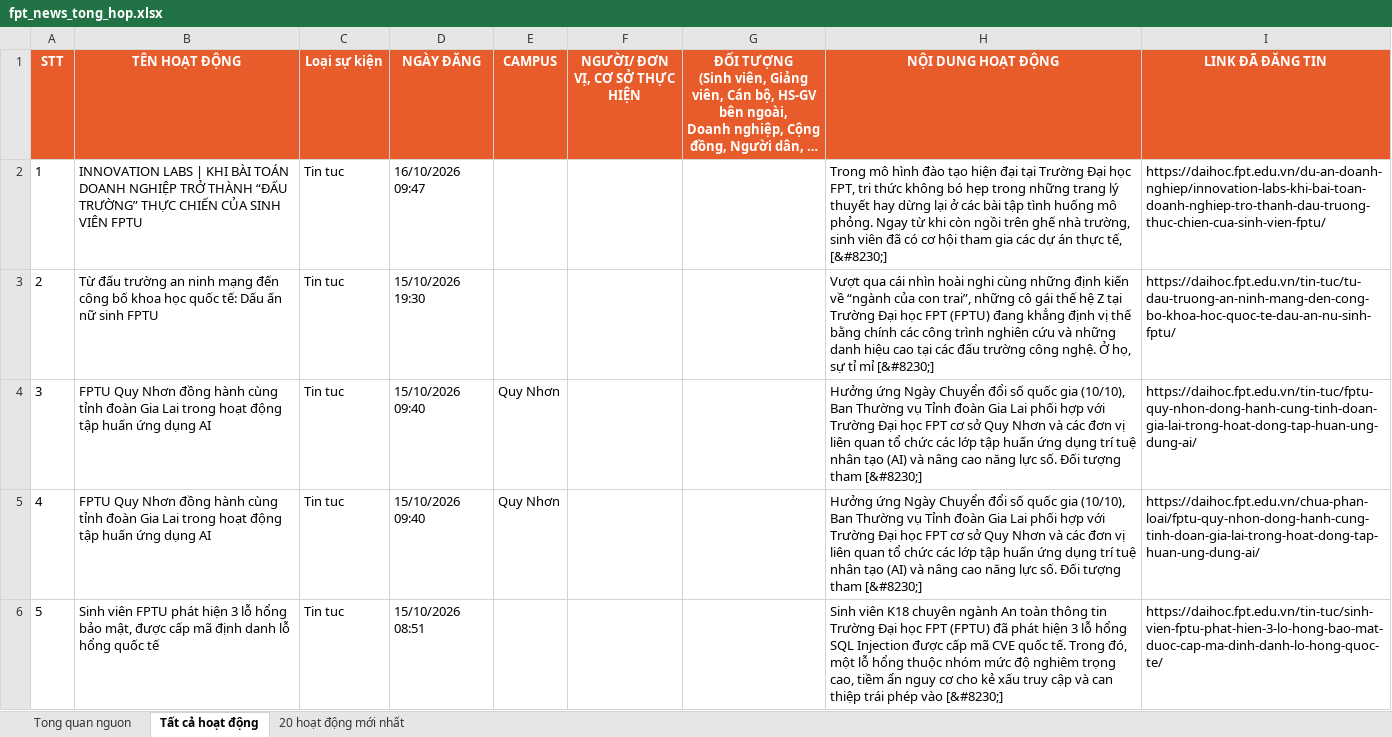
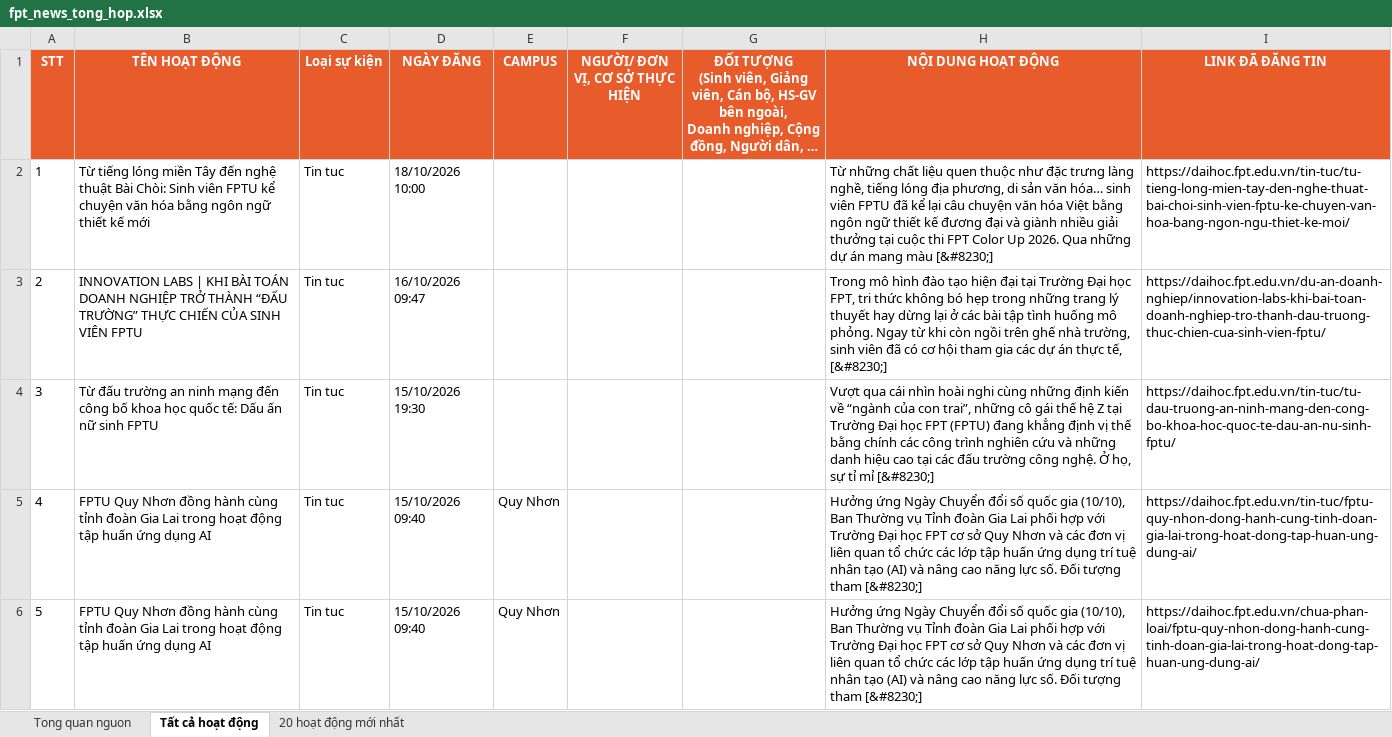
Before and after one commit to tienanh220102-boop/FacebookThing, an Excel workbook: Trang web FPT/fpt_news_tong_hop.xlsx, sheet Tất cả hoạt động, drawn as a sheet; only a part is shown; the shorter side is filled out with more unchanged rows; long unchanged cells end in …; values as stored, in another font and other column widths than the file's, no borders; addresses are those after the commit; the diff names each change by its address in the sheet, - before the commit and + after, or states it on an @@ line.

```diff
--- a/Trang web FPT/fpt_news_tong_hop.xlsx (sheet Tất cả hoạt động)
+++ b/Trang web FPT/fpt_news_tong_hop.xlsx (sheet Tất cả hoạt động)
+row 2: 1 | Từ tiếng lóng miền Tây đến nghệ thuật Bài Chòi: Sinh viên FPTU kể chuyện văn hóa bằng ngôn ngữ thiết kế mới | Tin tuc | 18/10/2026 10:00 |  |  |  | Từ những chất liệu quen thuộc như đặc trưng làng nghề, tiếng lóng địa phương, di sản văn hóa… sinh viên FPTU đã kể lại câu chuyện văn hóa Việt bằng ngôn ngữ thiết kế đương đại và giành nhiều giải thưởng tại cuộc thi FPT Color Up 2026. Qua những dự án mang màu [&#8230;] | https://daihoc.fpt.edu.vn/tin-tuc/tu-tieng-long-mien-tay-den-nghe-thuat-bai-choi-sinh-vien-fptu-ke-chuyen-van-hoa-bang-ngon-ngu-thiet-ke-moi/
@@ column A (STT) renumbered from row 3 down @@
```
Also changed, not shown: sheet 20 hoạt động mới nhất, sheet Tong quan nguon, 3 other files.
